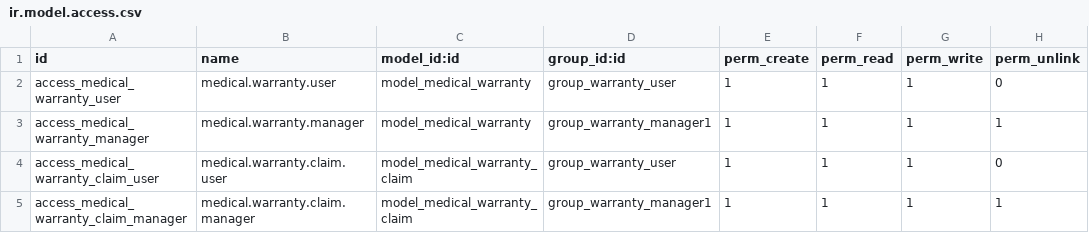
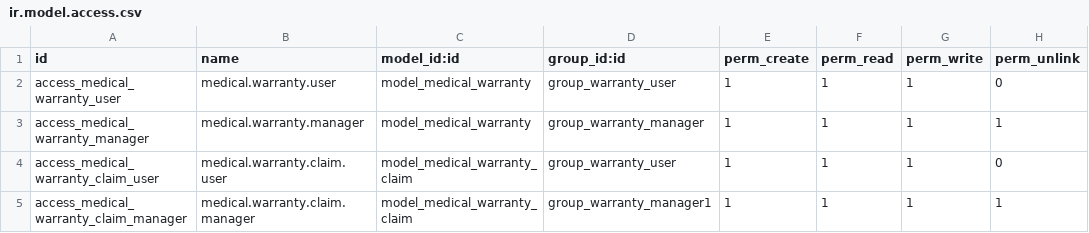
Before and after one commit to fadly-muktafi/medical-equipment-warranty, a CSV file: security/ir.model.access.csv, drawn as a sheet.

Commit message:
warranty user roles

```diff
--- a/security/ir.model.access.csv
+++ b/security/ir.model.access.csv
@@ -2,3 +2,3 @@ id,name,model_id:id,group_id:id,perm_create,perm_read,perm_write,perm_unlink
 access_medical_warranty_user,medical.warranty.user,model_medical_warranty,group_warranty_user,1,1,1,0
-access_medical_warranty_manager,medical.warranty.manager,model_medical_warranty,group_warranty_manager1,1,1,1,1
+access_medical_warranty_manager,medical.warranty.manager,model_medical_warranty,group_warranty_manager,1,1,1,1
 access_medical_warranty_claim_user,medical.warranty.claim.user,model_medical_warranty_claim,group_warranty_user,1,1,1,0
```
Also changed, not shown: 1 other file.
